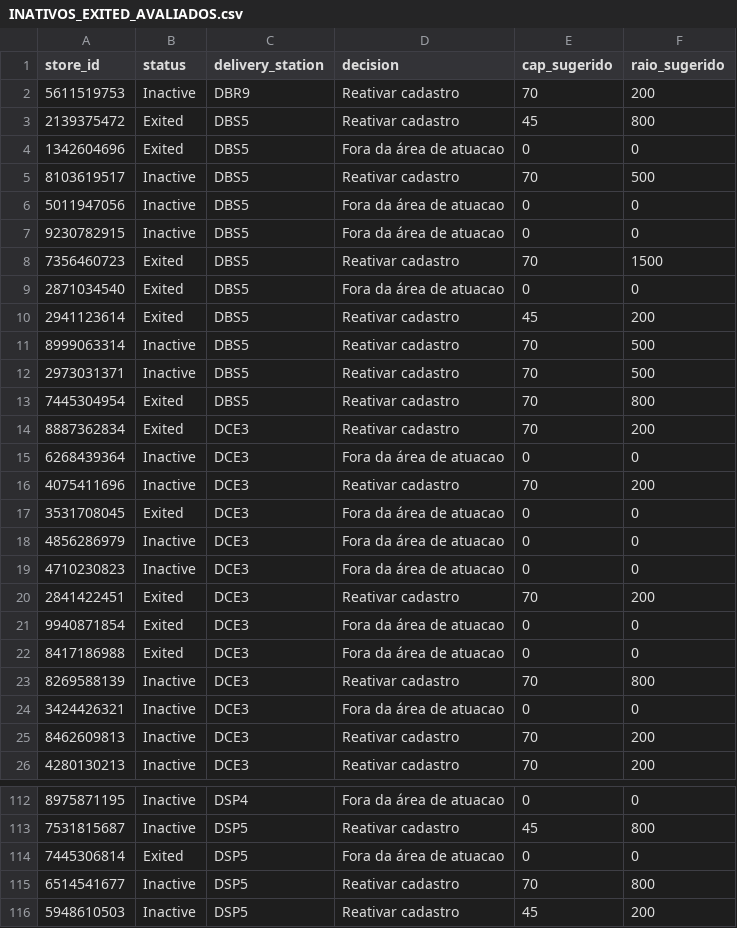
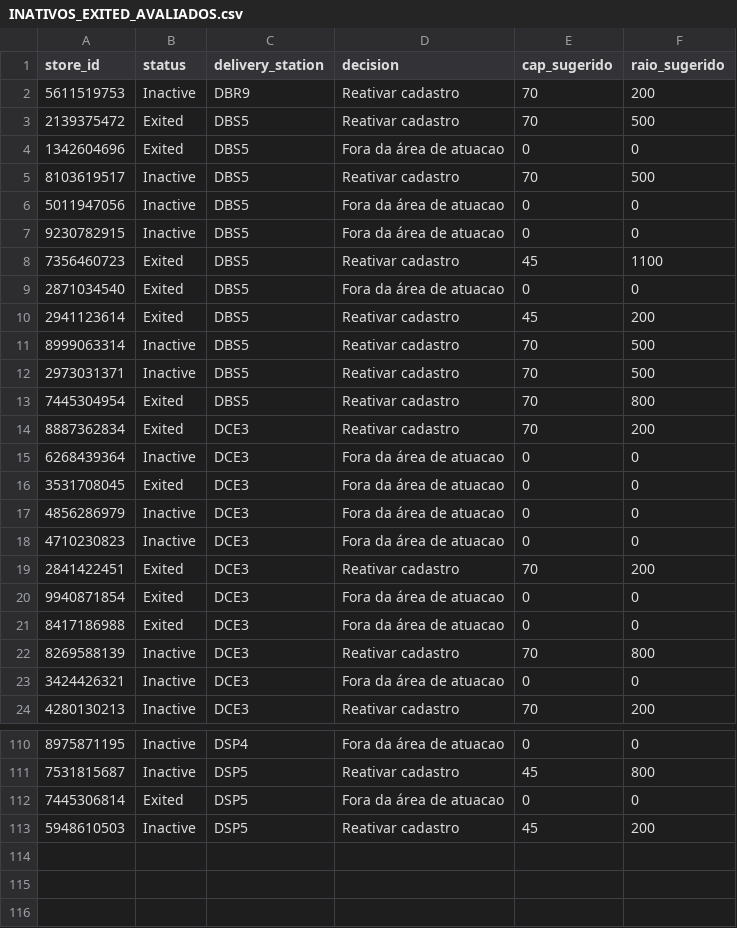
Before and after one commit to joaovidaamazonlog/atlas, a CSV file: data/INATIVOS_EXITED_AVALIADOS.csv, drawn as a sheet; only a part is shown, gaps mark what is left out.

```diff
--- a/data/INATIVOS_EXITED_AVALIADOS.csv
+++ b/data/INATIVOS_EXITED_AVALIADOS.csv
@@ -2,3 +2,3 @@ store_id,status,delivery_station,decision,cap_sugerido,raio_sugerido
 5611519753,Inactive,DBR9,Reativar cadastro,70,200
-2139375472,Exited,DBS5,Reativar cadastro,45,800
+2139375472,Exited,DBS5,Reativar cadastro,70,500
 1342604696,Exited,DBS5,Fora da área de atuacao,0,0
@@ -7,3 +7,3 @@ store_id,status,delivery_station,decision,cap_sugerido,raio_sugerido
 9230782915,Inactive,DBS5,Fora da área de atuacao,0,0
-7356460723,Exited,DBS5,Reativar cadastro,70,1500
+7356460723,Exited,DBS5,Reativar cadastro,45,1100
 2871034540,Exited,DBS5,Fora da área de atuacao,0,0
@@ -15,3 +15,2 @@ store_id,status,delivery_station,decision,cap_sugerido,raio_sugerido
 6268439364,Inactive,DCE3,Fora da área de atuacao,0,0
-4075411696,Inactive,DCE3,Reativar cadastro,70,200
 3531708045,Exited,DCE3,Fora da área de atuacao,0,0
@@ -24,3 +23,2 @@ store_id,status,delivery_station,decision,cap_sugerido,raio_sugerido
 3424426321,Inactive,DCE3,Fora da área de atuacao,0,0
-8462609813,Inactive,DCE3,Reativar cadastro,70,200
 4280130213,Inactive,DCE3,Reativar cadastro,70,200
@@ -114,3 +112,2 @@ store_id,status,delivery_station,decision,cap_sugerido,raio_sugerido
 7445306814,Exited,DSP5,Fora da área de atuacao,0,0
-6514541677,Inactive,DSP5,Reativar cadastro,70,800
 5948610503,Inactive,DSP5,Reativar cadastro,45,200
```
Also changed, not shown: 6 other files.
